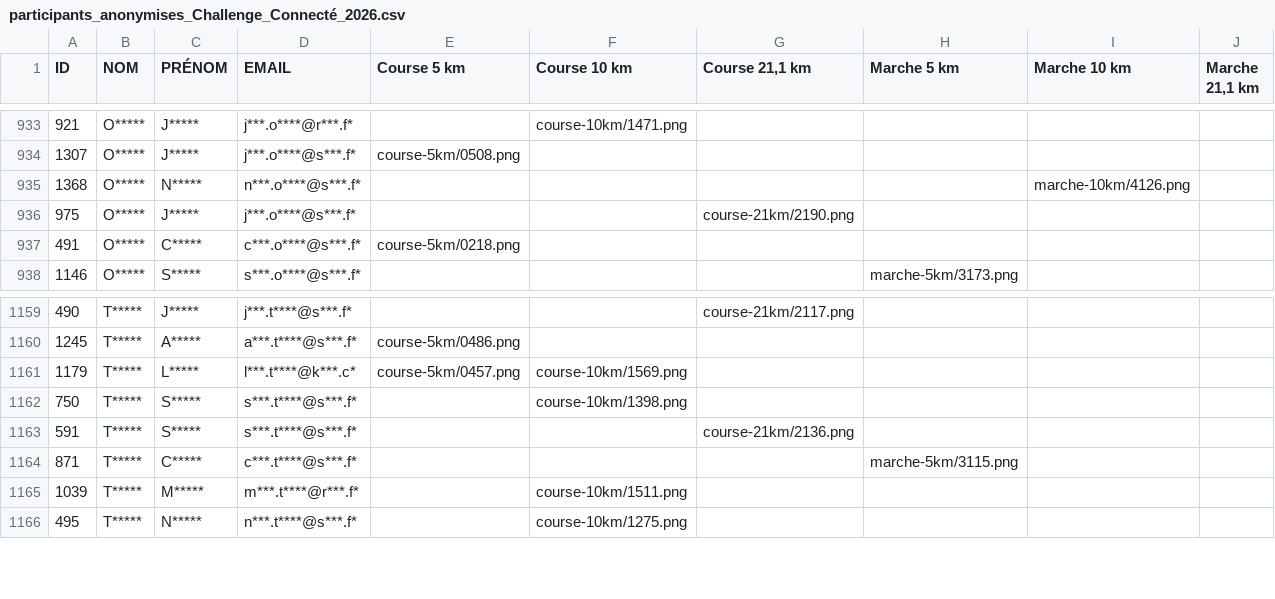
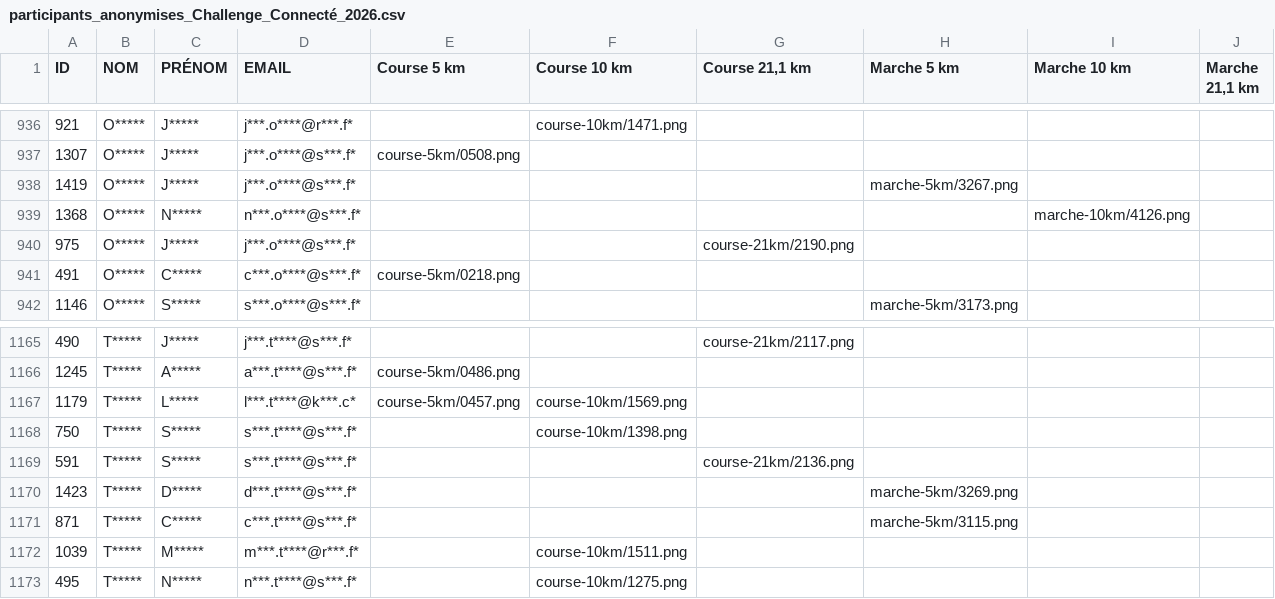
Before and after one commit to n58s29/SoRunning-inscriptions-2026, a CSV file: data/participants_anonymises_Challenge_Connecté_2026.csv, drawn as a sheet; only a part is shown, gaps mark what is left out; the diff covers the shown part only.

```diff
--- a/data/participants_anonymises_Challenge_Connecté_2026.csv
+++ b/data/participants_anonymises_Challenge_Connecté_2026.csv
@@ -934,2 +937,3 @@
 "1307";"O*****";"J*****";"j***.o****@s***.f*";"course-5km/0508.png";"";"";"";"";""
+"1419";"O*****";"J*****";"j***.o****@s***.f*";"";"";"";"marche-5km/3267.png";"";""
 "1368";"O*****";"N*****";"n***.o****@s***.f*";"";"";"";"";"marche-10km/4126.png";""
@@ -1163,2 +1169,3 @@
 "591";"T*****";"S*****";"s***.t****@s***.f*";"";"";"course-21km/2136.png";"";"";""
+"1423";"T*****";"D*****";"d***.t****@s***.f*";"";"";"";"marche-5km/3269.png";"";""
 "871";"T*****";"C*****";"c***.t****@s***.f*";"";"";"";"marche-5km/3115.png";"";""
```
Also changed, not shown: 6 added rows and 1 removed row elsewhere in this file, 13 other files.
